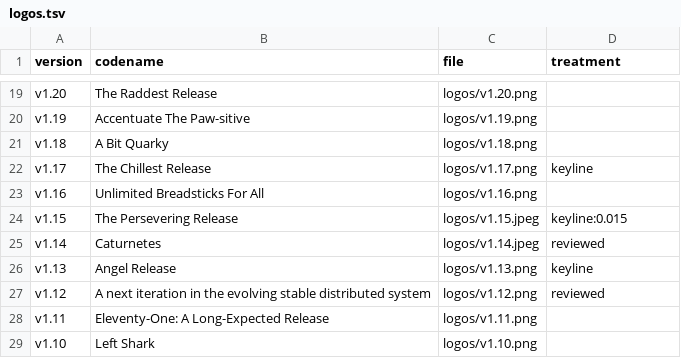
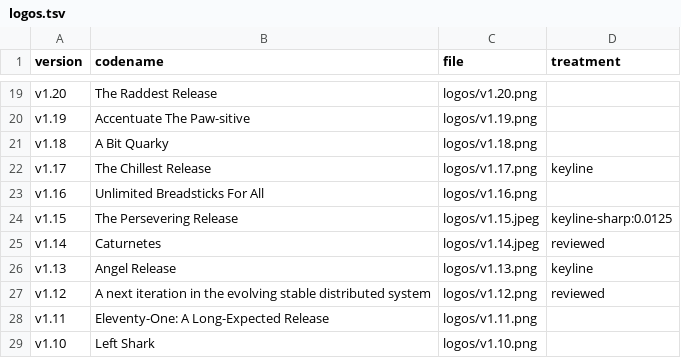
Before and after one commit to sysnet4admin/kubernetes-release-logos, a TSV file: logos.tsv, drawn as a sheet; only a part is shown, gaps mark what is left out.

Commit message:
fix: keep v1.15's outline angular with a sharp keyline offset
A round offset curves every corner by definition. On the direwolf that blunted
the fur spikes and filled the V notches between them with arcs, so the jagged
silhouette that is the whole point of the logo went soft. Narrowing the band
helped but did not change the shape of the corners.

The keyline now has two offset shapes. Round, the default, blurs the alpha and
thresholds it, which is isotropic and suits organic outlines like v1.31's dog.
Sharp dilates with a square window instead, which keeps corners angular.

v1.15 runs keyline-sharp:0.0125. That is the geometry it had before the offset
was reworked, 5px at 400px wide, but computed at the source's own resolution so
the downscale anti-aliases it: the same angular notches without the aliased
stair-stepping.

```diff
--- a/logos.tsv
+++ b/logos.tsv
@@ -23,3 +23,3 @@ v1.17	The Chillest Release	logos/v1.17.png	keyline
 v1.16	Unlimited Breadsticks For All	logos/v1.16.png	
-v1.15	The Persevering Release	logos/v1.15.jpeg	keyline:0.015
+v1.15	The Persevering Release	logos/v1.15.jpeg	keyline-sharp:0.0125
 v1.14	Caturnetes	logos/v1.14.jpeg	reviewed
```
Also changed, not shown: 4 other files.
